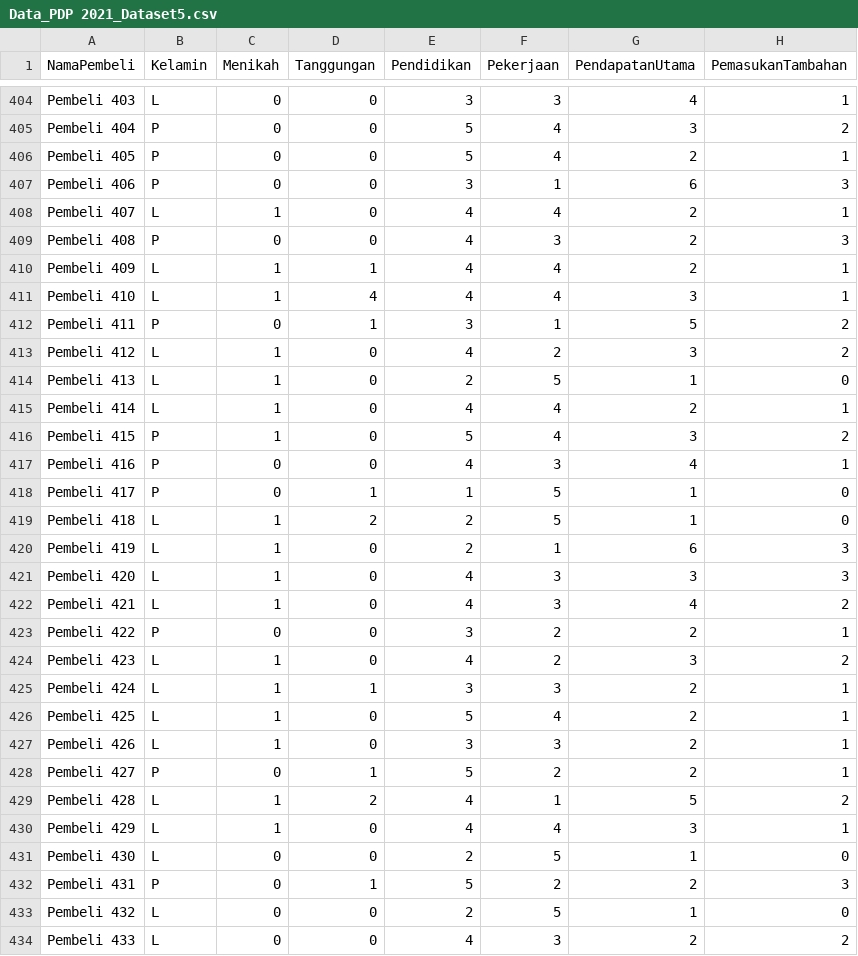
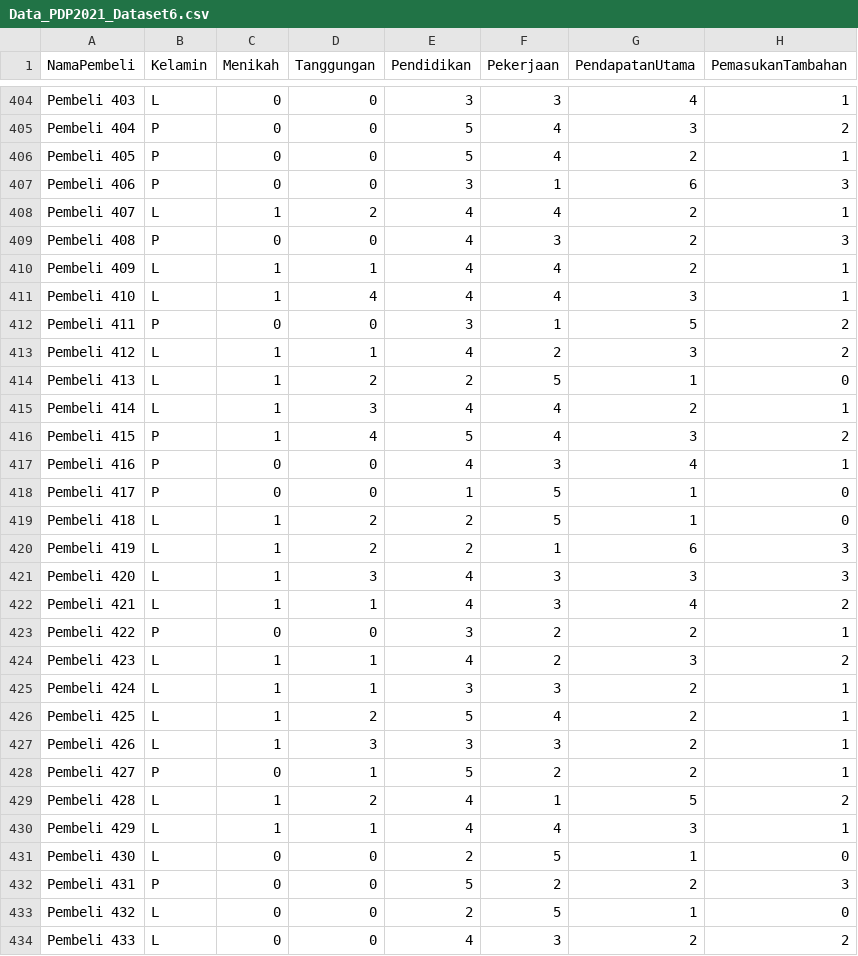
Before and after one commit to jayaismiku/roboadvisor, a CSV file: dataset/Data_PDP2021_Dataset6.csv (was dataset/Data_PDP 2021_Dataset5.csv), drawn as a sheet; only a part is shown, gaps mark what is left out; the diff covers the shown part only; the diff names each change by its address in the sheet, - before the commit and + after, or states it on an @@ line.

Commit message:
Perbaikan dataset 26 Oktober 2021

```diff
--- a/dataset/Data_PDP 2021_Dataset5.csv
+++ b/dataset/Data_PDP2021_Dataset6.csv
-D408 (Tanggungan): 0
+D408 (Tanggungan): 2
-D412 (Tanggungan): 1
+D412 (Tanggungan): 0
-D413 (Tanggungan): 0
+D413 (Tanggungan): 1
-D414 (Tanggungan): 0
+D414 (Tanggungan): 2
-D415 (Tanggungan): 0
+D415 (Tanggungan): 3
-D416 (Tanggungan): 0
+D416 (Tanggungan): 4
-D418 (Tanggungan): 1
+D418 (Tanggungan): 0
-D420 (Tanggungan): 0
+D420 (Tanggungan): 2
-D421 (Tanggungan): 0
+D421 (Tanggungan): 3
-D422 (Tanggungan): 0
+D422 (Tanggungan): 1
-D424 (Tanggungan): 0
+D424 (Tanggungan): 1
-D426 (Tanggungan): 0
+D426 (Tanggungan): 2
-D427 (Tanggungan): 0
+D427 (Tanggungan): 3
-D430 (Tanggungan): 0
+D430 (Tanggungan): 1
-D432 (Tanggungan): 1
+D432 (Tanggungan): 0
```
Also changed, not shown: 41 edited cells elsewhere in this file, 10 other files.
